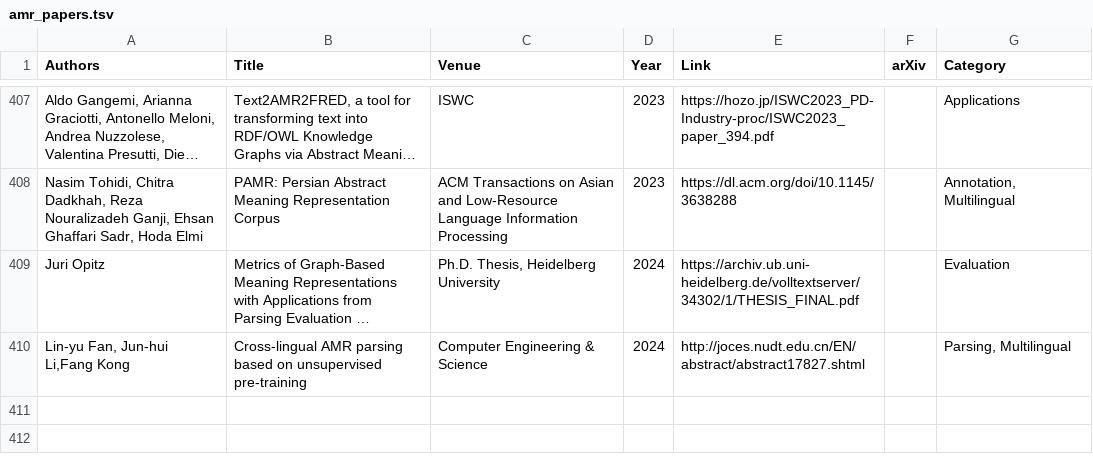
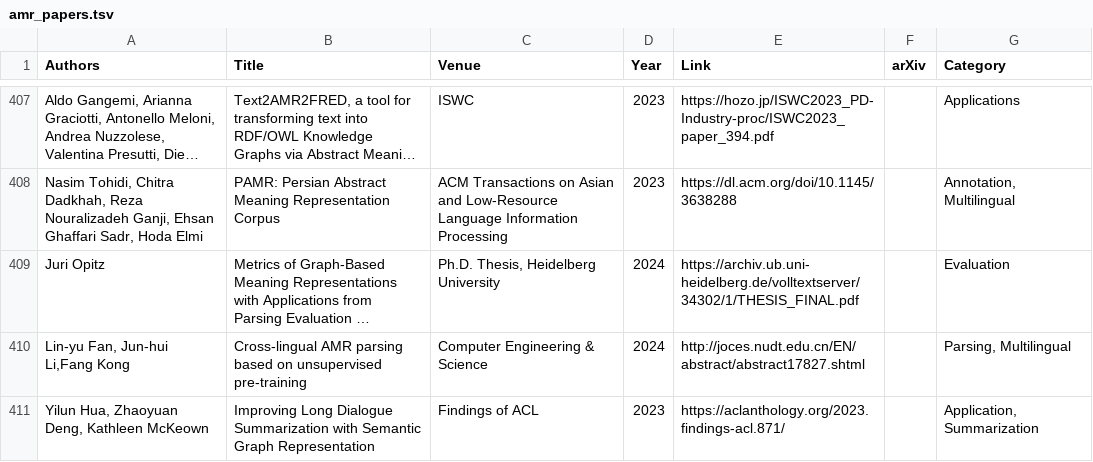
Before and after one commit to nert-nlp/AMR-Bibliography, a TSV file: data/amr_papers.tsv, drawn as a sheet; only a part is shown, gaps mark what is left out; long unchanged cells end in …; the diff names each change by its address in the sheet, - before the commit and + after, or states it on an @@ line.

Commit message:
Update amr_papers.tsv

```diff
--- a/data/amr_papers.tsv
+++ b/data/amr_papers.tsv
+row 411: Yilun Hua, Zhaoyuan Deng, Kathleen McKeown | Improving Long Dialogue Summarization with Semantic Graph Representation | Findings of ACL | 2023 | https://aclanthology.org/2023.findings-acl.871/ |  | Application, Summarization
```
